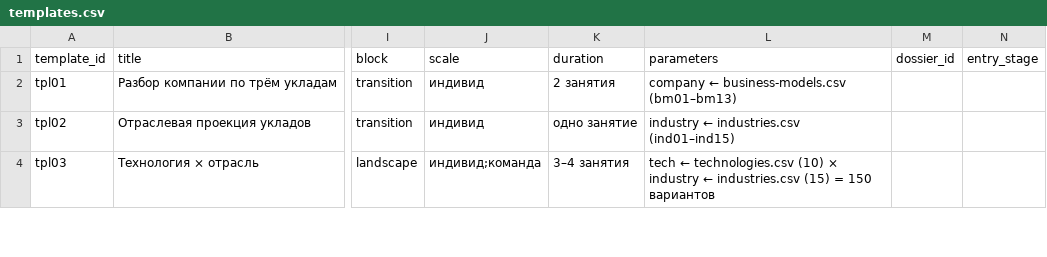
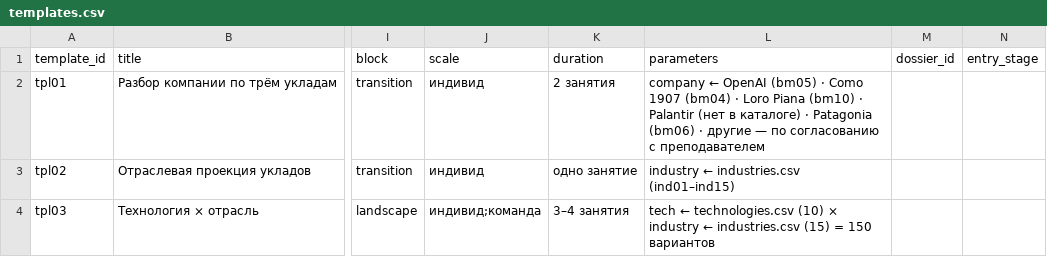
Before and after one commit to SPBUEcon/econ-library, a CSV file: assignments/catalog/templates.csv, drawn as a sheet; only a part is shown, gaps mark what is left out; the diff names each change by its address in the sheet, - before the commit and + after, or states it on an @@ line.

```diff
--- a/assignments/catalog/templates.csv
+++ b/assignments/catalog/templates.csv
-L2 (parameters): company ← business-models.csv (bm01–bm13)
+L2 (parameters): company ← OpenAI (bm05) · Como 1907 (bm04) · Loro Piana (bm10) · Palantir (нет в каталоге) · Patagonia (bm06) · другие — по согласованию с преподавателем
```
Also changed, not shown: 2 other files.
